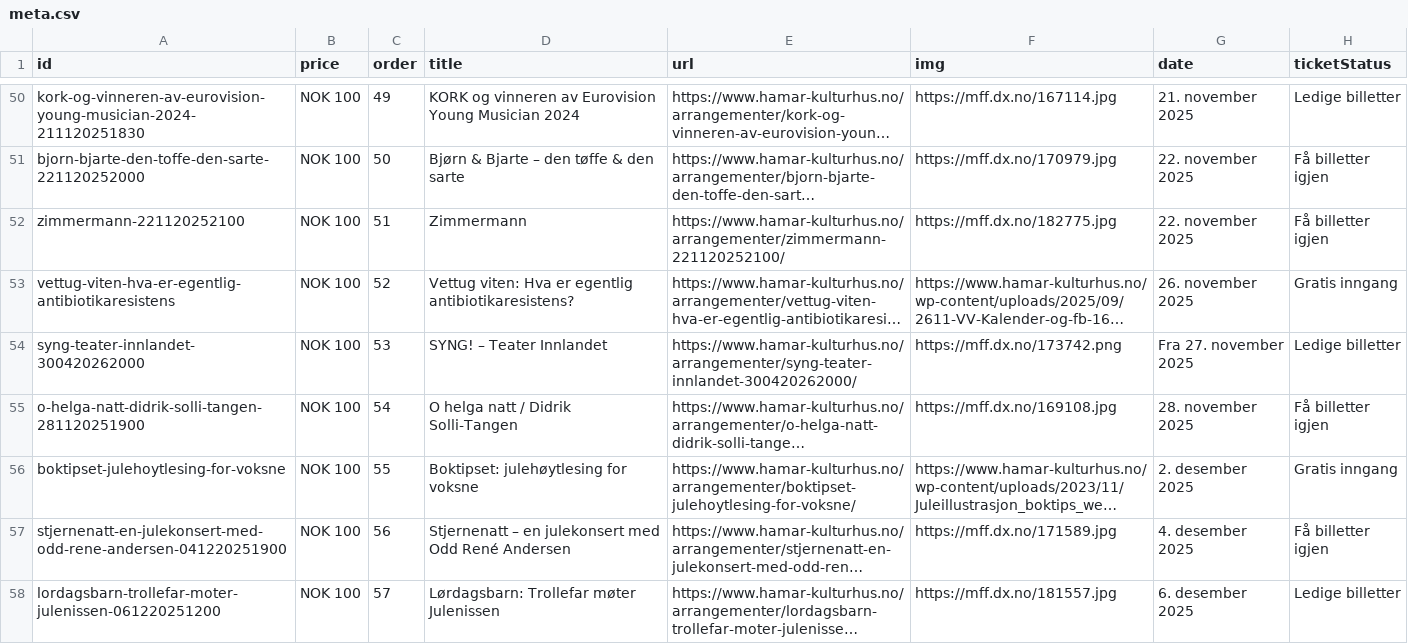
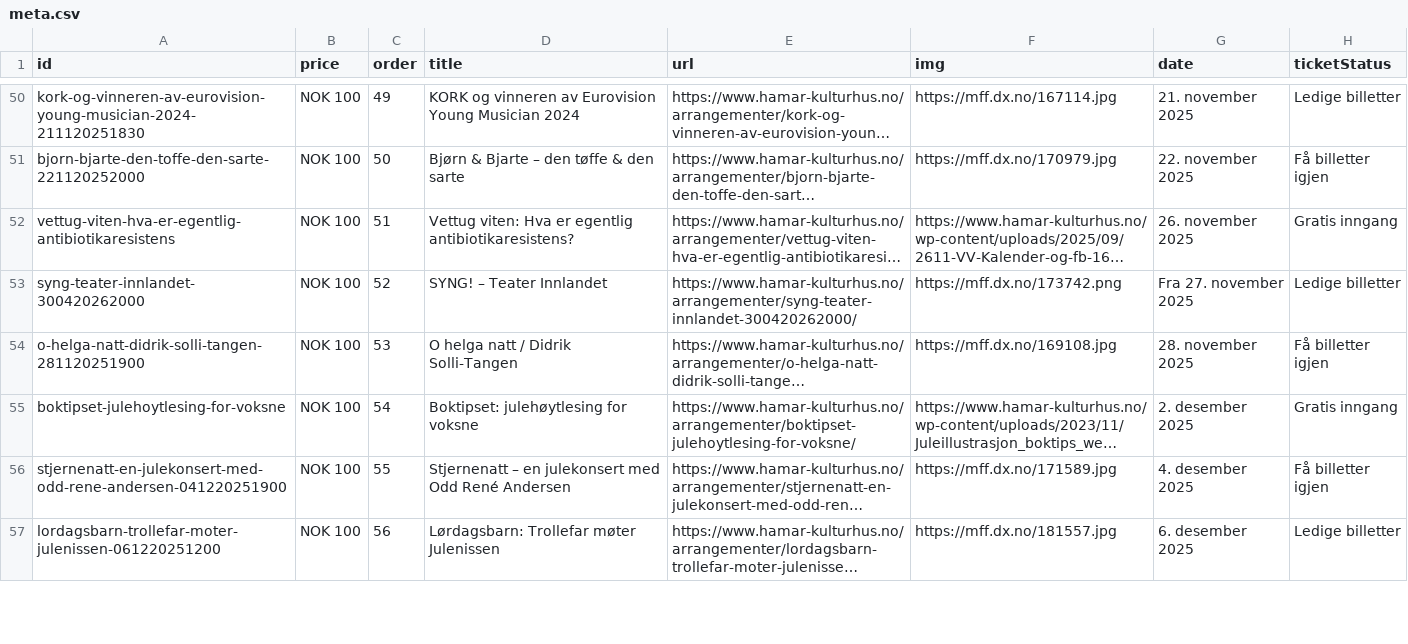
Before and after one commit to opmthomassen/hamar, a CSV file: meta.csv, drawn as a sheet; only a part is shown, gaps mark what is left out; long unchanged cells end in …; removed rows and columns are numbered as before the commit, all else as after; the diff covers the shown part only; the diff names each change by its address in the sheet, - before the commit and + after, or states it on an @@ line.

```diff
--- a/meta.csv
+++ b/meta.csv
-row 52: zimmermann-221120252100 | NOK 100 | 51 | Zimmermann | https://www.hamar-kulturhus.no/arrangementer/zimmermann-221120252100/ | https://mff.dx.no/182775.jpg | 22. november 2025 | Få billetter igjen
-C52 (order): 52
+C52 (order): 51
-C53 (order): 53
+C53 (order): 52
-C54 (order): 54
+C54 (order): 53
-C55 (order): 55
+C55 (order): 54
-C56 (order): 56
+C56 (order): 55
-C57 (order): 57
+C57 (order): 56
```
Also changed, not shown: 27 edited cells elsewhere in this file, google.csv.
